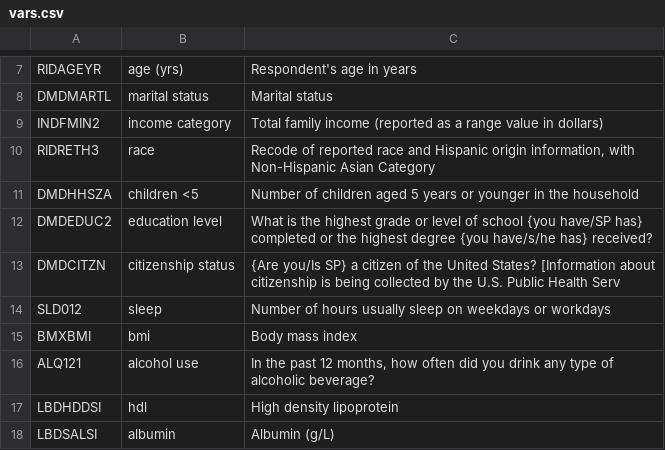
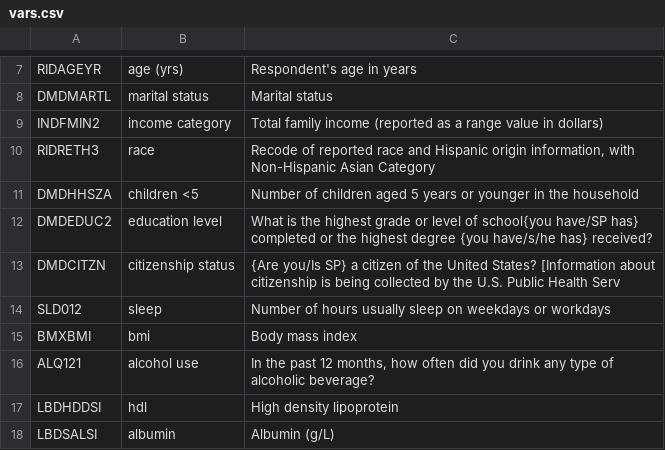
Before and after one commit to okutse/SleepBP, a CSV file: data/vars.csv, drawn as a sheet; only a part is shown, gaps mark what is left out.

```diff
--- a/data/vars.csv
+++ b/data/vars.csv
@@ -11,3 +11,3 @@ RIDRETH3,race,"Recode of reported race and Hispanic origin information, with Non
 DMDHHSZA,children <5,Number of children aged 5 years or younger in the household
-DMDEDUC2,education level,What is the highest grade or level of school {you have/SP has} completed or the highest degree {you have/s/he has} received?
+DMDEDUC2,education level,What is the highest grade or level of school{you have/SP has} completed or the highest degree {you have/s/he has} received?
 DMDCITZN,citizenship status,{Are you/Is SP} a citizen of the United States? [Information about citizenship is being collected by the U.S. Public Health Serv
```
Also changed, not shown: 2 other files.
